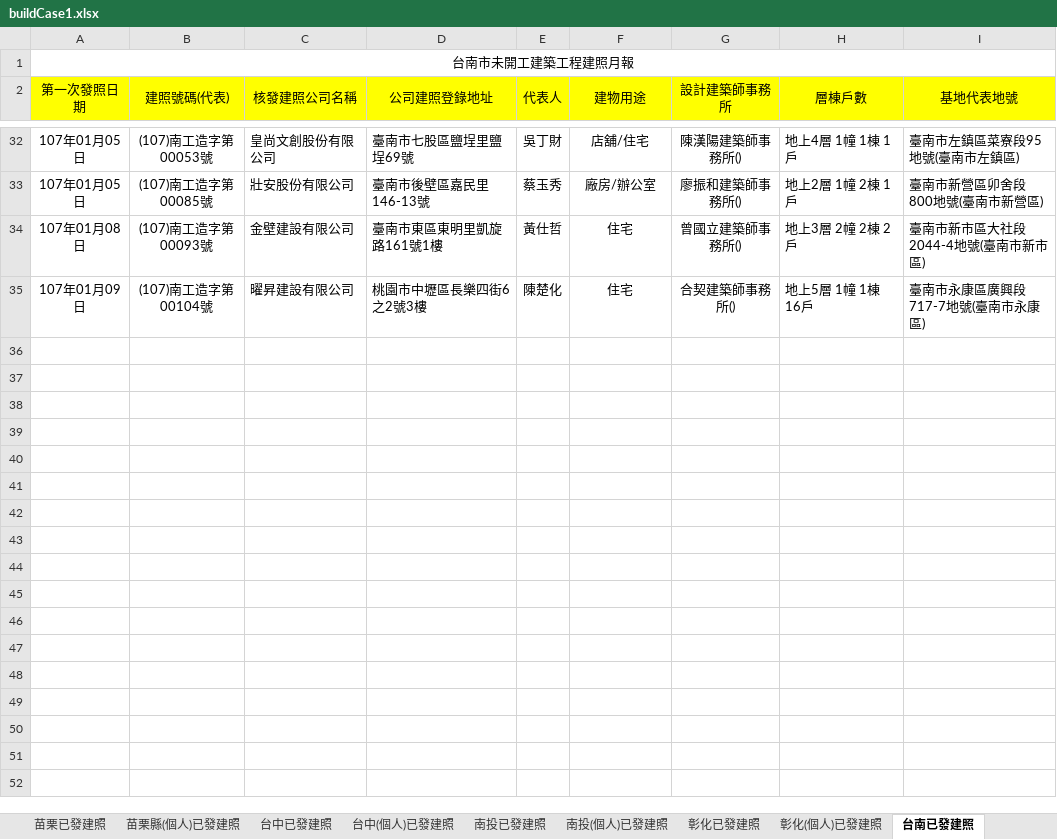
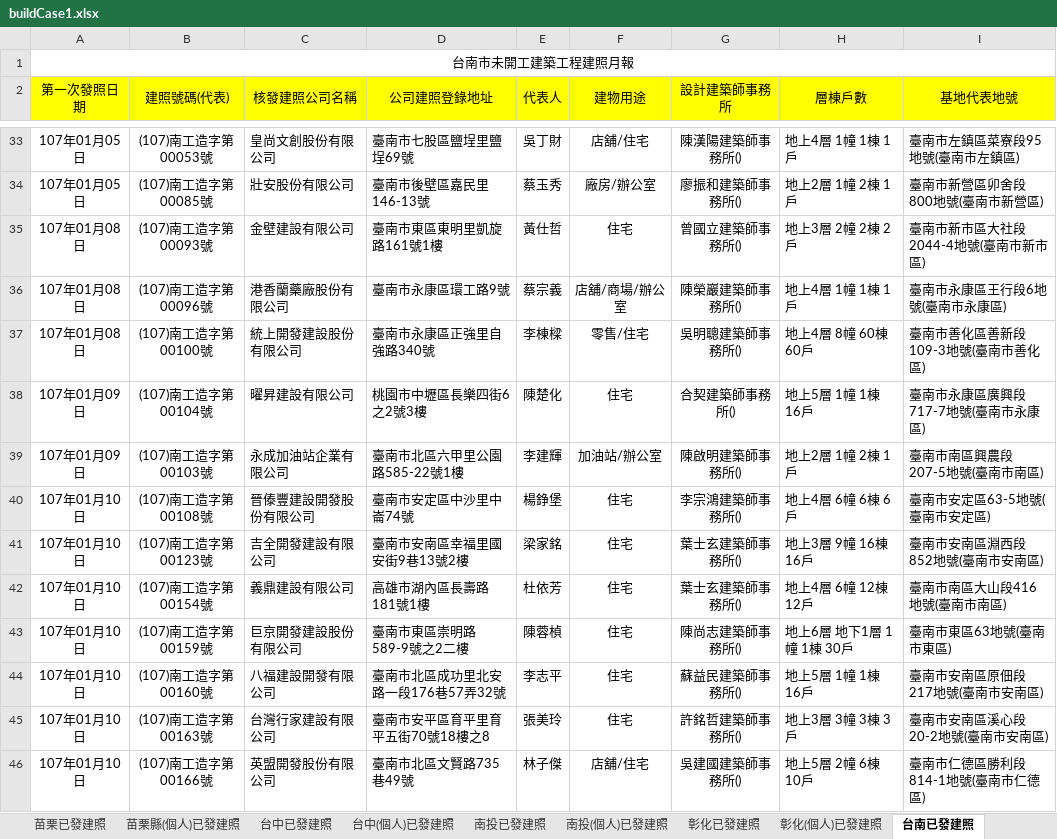
Before and after one commit to karateboy/gb, an Excel workbook: import/buildCase1.xlsx, sheet 台南已發建照, drawn as a sheet; only a part is shown, gaps mark what is left out; values as stored, in another font and other column widths than the file's, no borders; the diff covers the shown part only; the diff names each change by its address in the sheet, - before the commit and + after, or states it on an @@ line.

```diff
--- a/import/buildCase1.xlsx (sheet 台南已發建照)
+++ b/import/buildCase1.xlsx (sheet 台南已發建照)
+row 36: 107年01月08日 | (107)南工造字第00096號 | 港香蘭藥廠股份有限公司 | 臺南市永康區環工路9號 | 蔡宗義 | 店舖/商場/辦公室 | 陳榮巖建築師事務所() | 地上4層 1幢 1棟 1戶 | 臺南市永康區王行段6地號(臺南市永康區)
+row 37: 107年01月08日 | (107)南工造字第00100號 | 統上開發建設股份有限公司 | 臺南市永康區正強里自強路340號 | 李棟樑 | 零售/住宅 | 吳明聰建築師事務所() | 地上4層 8幢 60棟 60戶 | 臺南市善化區善新段109-3地號(臺南市善化區)
+row 39: 107年01月09日 | (107)南工造字第00103號 | 永成加油站企業有限公司 | 臺南市北區六甲里公園路585-22號1樓 | 李建輝 | 加油站/辦公室 | 陳啟明建築師事務所() | 地上2層 1幢 2棟 1戶 | 臺南市南區興農段207-5地號(臺南市南區)
+row 40: 107年01月10日 | (107)南工造字第00108號 | 晉傣豐建設開發股份有限公司 | 臺南市安定區中沙里中崙74號 | 楊錚堡 | 住宅 | 李宗鴻建築師事務所() | 地上4層 6幢 6棟 6戶 | 臺南市安定區63-5地號(臺南市安定區)
+row 41: 107年01月10日 | (107)南工造字第00123號 | 吉全開發建設有限公司 | 臺南市安南區幸福里國安街9巷13號2樓 | 梁家銘 | 住宅 | 葉士玄建築師事務所() | 地上3層 9幢 16棟 16戶 | 臺南市安南區淵西段852地號(臺南市安南區)
+row 42: 107年01月10日 | (107)南工造字第00154號 | 義鼎建設有限公司 | 高雄市湖內區長壽路181號1樓 | 杜依芳 | 住宅 | 葉士玄建築師事務所() | 地上4層 6幢 12棟 12戶 | 臺南市南區大山段416地號(臺南市南區)
+row 43: 107年01月10日 | (107)南工造字第00159號 | 巨京開發建設股份有限公司 | 臺南市東區崇明路589-9號之2二樓 | 陳蓉楨 | 住宅 | 陳尚志建築師事務所() | 地上6層 地下1層 1幢 1棟 30戶 | 臺南市東區63地號(臺南市東區)
+row 44: 107年01月10日 | (107)南工造字第00160號 | 八福建設開發有限公司 | 臺南市北區成功里北安路一段176巷57弄32號 | 李志平 | 住宅 | 蘇益民建築師事務所() | 地上5層 1幢 1棟 16戶 | 臺南市安南區原佃段217地號(臺南市安南區)
+row 45: 107年01月10日 | (107)南工造字第00163號 | 台灣行家建設有限公司 | 臺南市安平區育平里育平五街70號18樓之8 | 張美玲 | 住宅 | 許銘哲建築師事務所() | 地上3層 3幢 3棟 3戶 | 臺南市安南區溪心段20-2地號(臺南市安南區)
+row 46: 107年01月10日 | (107)南工造字第00166號 | 英盟開發股份有限公司 | 臺南市北區文賢路735巷49號 | 林子傑 | 店舖/住宅 | 吳建國建築師事務所() | 地上5層 2幢 6棟 10戶 | 臺南市仁德區勝利段814-1地號(臺南市仁德區)
```
Also changed, not shown: 11 added rows elsewhere in this sheet, sheet 台中(個人)已發建照, sheet 台中已發建照, sheet 台南(個人)已發建照, sheet 高雄(個人)已發建照, sheet 高雄已發建照, sheet 彰化已發建照, 22 more sheets, 9 other files.
